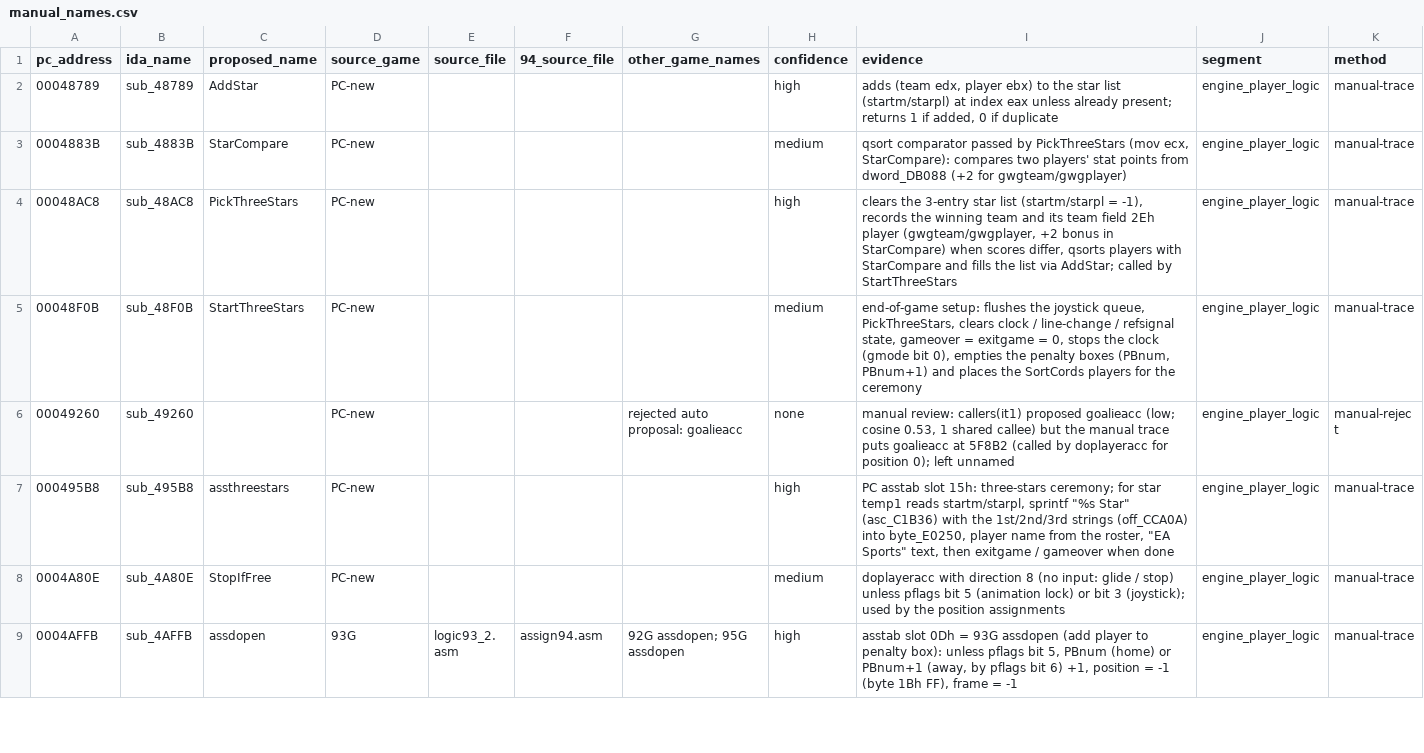
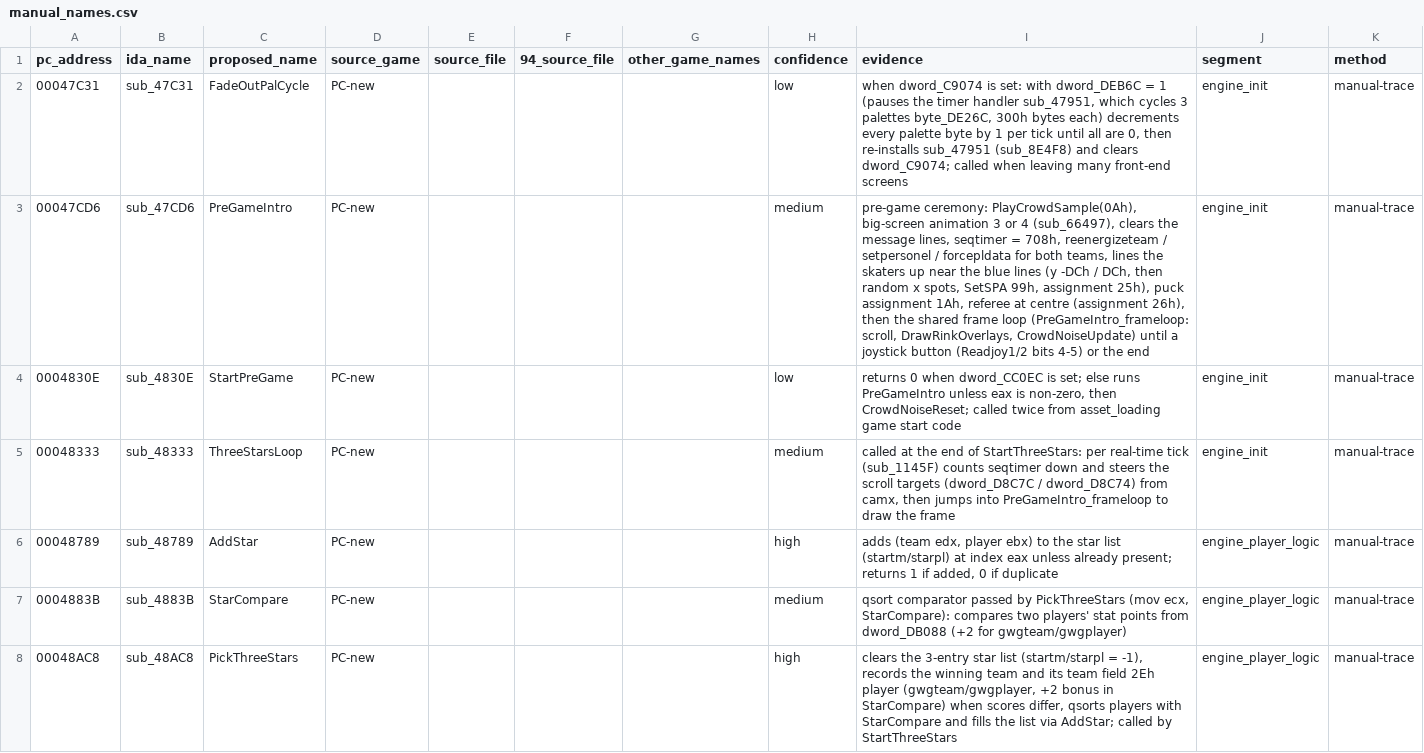
Before and after one commit to abdulahmad/NHL95PC, a CSV file: tools/manual_names.csv, drawn as a sheet; only a part is shown; the shorter side is filled out with more unchanged rows; the diff names each change by its address in the sheet, - before the commit and + after, or states it on an @@ line.

Commit message:
engine_init: 4 functions named (pre-game intro, three-stars loop), seqtimer, tails, locals

```diff
--- a/tools/manual_names.csv
+++ b/tools/manual_names.csv
+row 2: 00047C31 | sub_47C31 | FadeOutPalCycle | PC-new |  |  |  | low | when dword_C9074 is set: with dword_DEB6C = 1 (pauses the timer handler sub_47951, which cycles 3 palettes byte_DE26C, 300h bytes each) decrements every palette byte by 1 per tick until all are 0, then re-installs sub_47951 (sub_8E4F8) and clears dword_C9074; called when leaving many front-end screens | engine_init | manual-trace
+row 3: 00047CD6 | sub_47CD6 | PreGameIntro | PC-new |  |  |  | medium | pre-game ceremony: PlayCrowdSample(0Ah), big-screen animation 3 or 4 (sub_66497), clears the message lines, seqtimer = 708h, reenergizeteam / setpersonel / forcepldata for both teams, lines the skaters up near the blue lines (y -DCh / DCh, then random x spots, SetSPA 99h, assignment 25h), puck assignment 1Ah, referee at centre (assignment 26h), then the shared frame loop (PreGameIntro_frameloop: scroll, DrawRinkOverlays, CrowdNoiseUpdate) until a joystick button (Readjoy1/2 bits 4-5) or the end | engine_init | manual-trace
+row 4: 0004830E | sub_4830E | StartPreGame | PC-new |  |  |  | low | returns 0 when dword_CC0EC is set; else runs PreGameIntro unless eax is non-zero, then CrowdNoiseReset; called twice from asset_loading game start code | engine_init | manual-trace
+row 5: 00048333 | sub_48333 | ThreeStarsLoop | PC-new |  |  |  | medium | called at the end of StartThreeStars: per real-time tick (sub_1145F) counts seqtimer down and steers the scroll targets (dword_D8C7C / dword_D8C74) from camx, then jumps into PreGameIntro_frameloop to draw the frame | engine_init | manual-trace
```
Also changed, not shown: name_map_94.csv, tools/global_map.csv, 18 other files.
